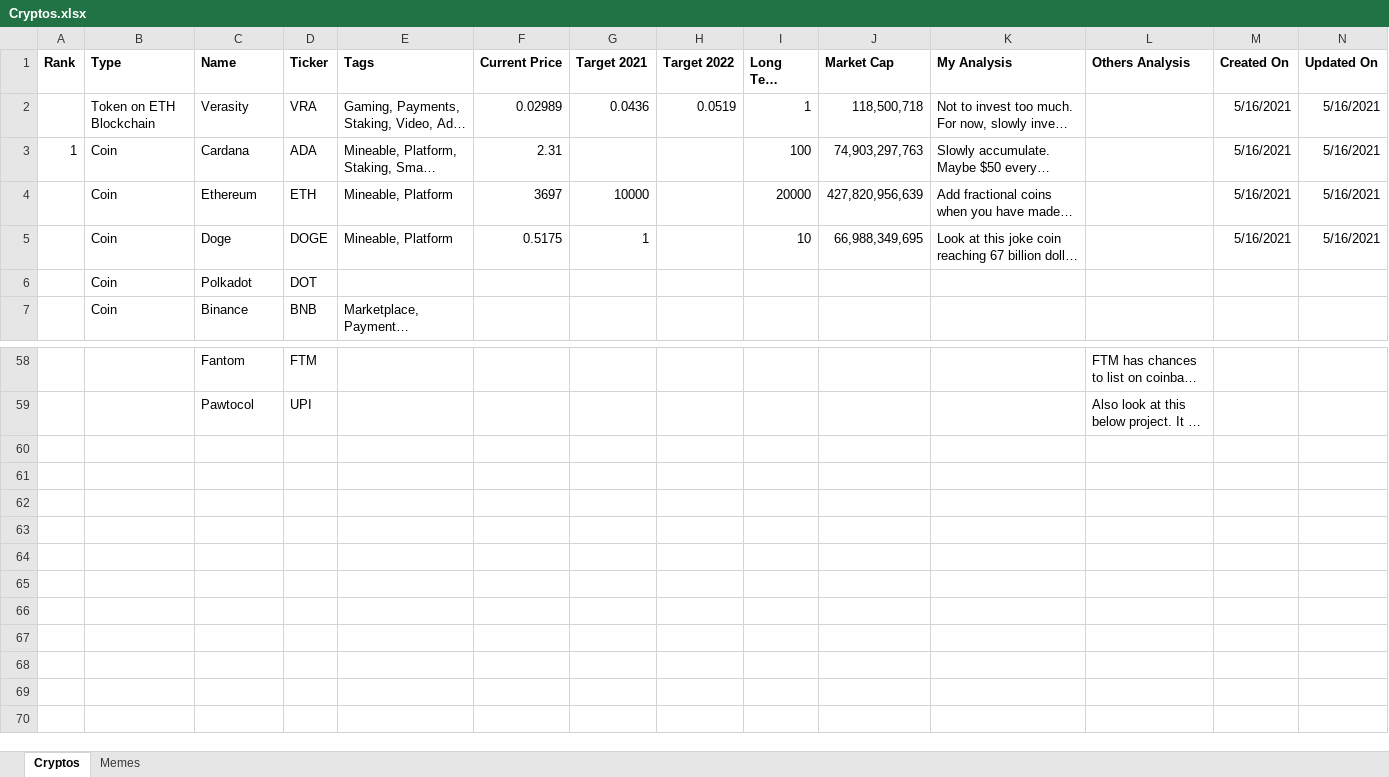
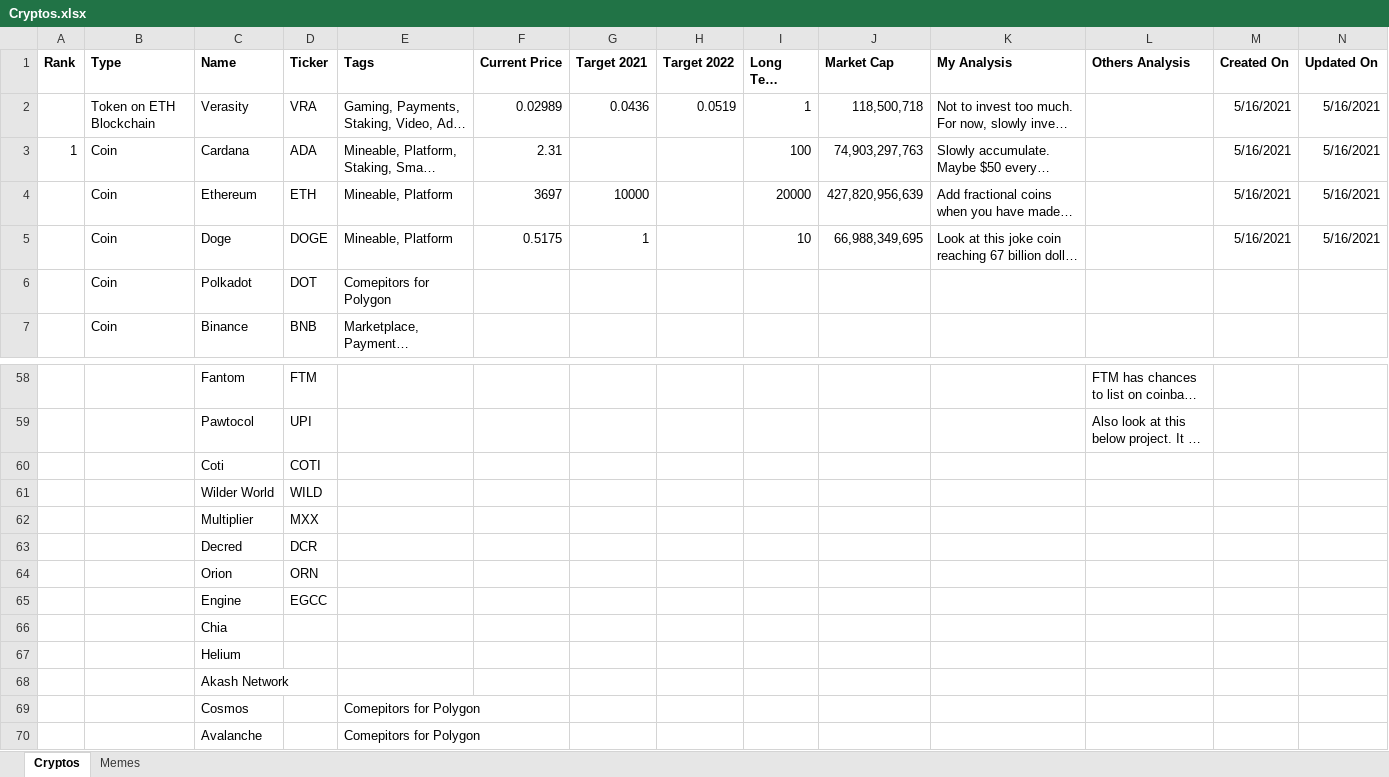
Before and after one commit to dvinun/my-crypto-trading-learning, an Excel workbook: Cryptos.xlsx, sheet Cryptos, drawn as a sheet; only a part is shown, gaps mark what is left out; long unchanged cells end in …; values as stored, in another font and other column widths than the file's, no borders; the diff names each change by its address in the sheet, - before the commit and + after, or states it on an @@ line.

Commit message:
added more alt coins, analysis - tbd, analysis on Polygon

```diff
--- a/Cryptos.xlsx (sheet Cryptos)
+++ b/Cryptos.xlsx (sheet Cryptos)
-E6 (Tags): (empty)
+E6 (Tags): Comepitors for Polygon
+row 60:  |  | Coti | COTI
+row 61:  |  | Wilder World | WILD
+row 62:  |  | Multiplier | MXX
+row 63:  |  | Decred | DCR
+row 64:  |  | Orion | ORN
+row 65:  |  | Engine | EGCC
+row 66:  |  | Chia
+row 67:  |  | Helium
+row 68:  |  | Akash Network
+row 69:  |  | Cosmos |  | Comepitors for Polygon
+row 70:  |  | Avalanche |  | Comepitors for Polygon
```
Also changed, not shown: 1 other file.
